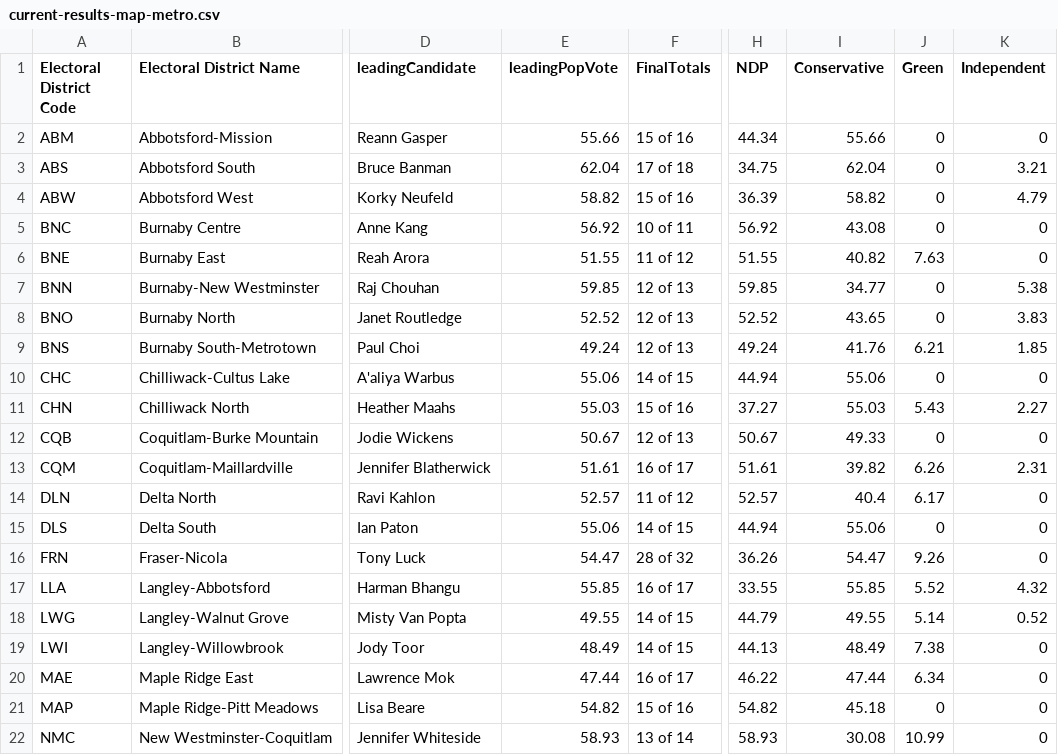
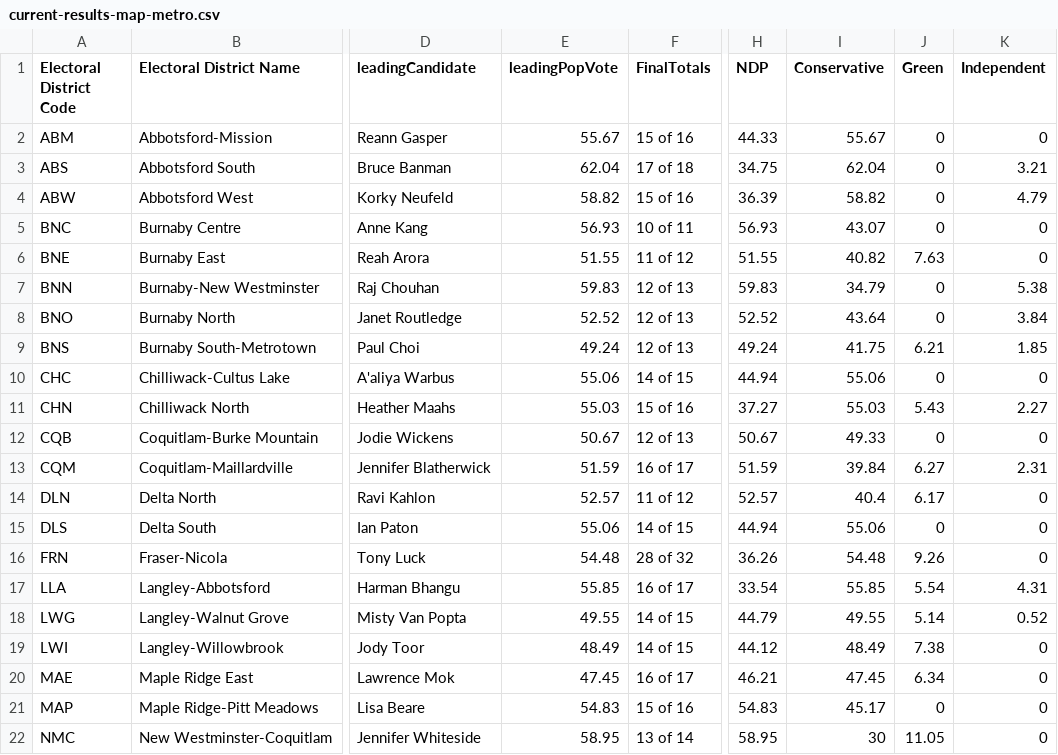
Before and after one commit to vs-postmedia/elxn24bc-results-scraper, a CSV file: data/output/current-results-map-metro.csv, drawn as a sheet; only a part is shown, gaps mark what is left out; the diff covers the shown part only; the diff names each change by its address in the sheet, - before the commit and + after, or states it on an @@ line.

```diff
--- a/data/output/current-results-map-metro.csv
+++ b/data/output/current-results-map-metro.csv
-E2 (leadingPopVote): 55.66
+E2 (leadingPopVote): 55.67
-H2 (NDP): 44.34
+H2 (NDP): 44.33
-I2 (Conservative): 55.66
+I2 (Conservative): 55.67
-E5 (leadingPopVote): 56.92
+E5 (leadingPopVote): 56.93
-H5 (NDP): 56.92
+H5 (NDP): 56.93
-I5 (Conservative): 43.08
+I5 (Conservative): 43.07
-E7 (leadingPopVote): 59.85
+E7 (leadingPopVote): 59.83
-H7 (NDP): 59.85
+H7 (NDP): 59.83
-I7 (Conservative): 34.77
+I7 (Conservative): 34.79
-I8 (Conservative): 43.65
+I8 (Conservative): 43.64
-K8 (Independent): 3.83
+K8 (Independent): 3.84
-I9 (Conservative): 41.76
+I9 (Conservative): 41.75
-E13 (leadingPopVote): 51.61
+E13 (leadingPopVote): 51.59
-H13 (NDP): 51.61
+H13 (NDP): 51.59
-I13 (Conservative): 39.82
+I13 (Conservative): 39.84
-J13 (Green): 6.26
+J13 (Green): 6.27
-E16 (leadingPopVote): 54.47
+E16 (leadingPopVote): 54.48
-I16 (Conservative): 54.47
+I16 (Conservative): 54.48
-H17 (NDP): 33.55
+H17 (NDP): 33.54
-J17 (Green): 5.52
+J17 (Green): 5.54
-K17 (Independent): 4.32
+K17 (Independent): 4.31
-H19 (NDP): 44.13
+H19 (NDP): 44.12
-E20 (leadingPopVote): 47.44
+E20 (leadingPopVote): 47.45
-H20 (NDP): 46.22
+H20 (NDP): 46.21
-I20 (Conservative): 47.44
+I20 (Conservative): 47.45
-E21 (leadingPopVote): 54.82
+E21 (leadingPopVote): 54.83
-H21 (NDP): 54.82
+H21 (NDP): 54.83
-I21 (Conservative): 45.18
+I21 (Conservative): 45.17
-E22 (leadingPopVote): 58.93
+E22 (leadingPopVote): 58.95
-H22 (NDP): 58.93
+H22 (NDP): 58.95
-I22 (Conservative): 30.08
+I22 (Conservative): 30
-J22 (Green): 10.99
+J22 (Green): 11.05
```
Also changed, not shown: 84 edited cells elsewhere in this file, data/output/current-results-map-crd.csv, data/output/current-results-map.csv.
